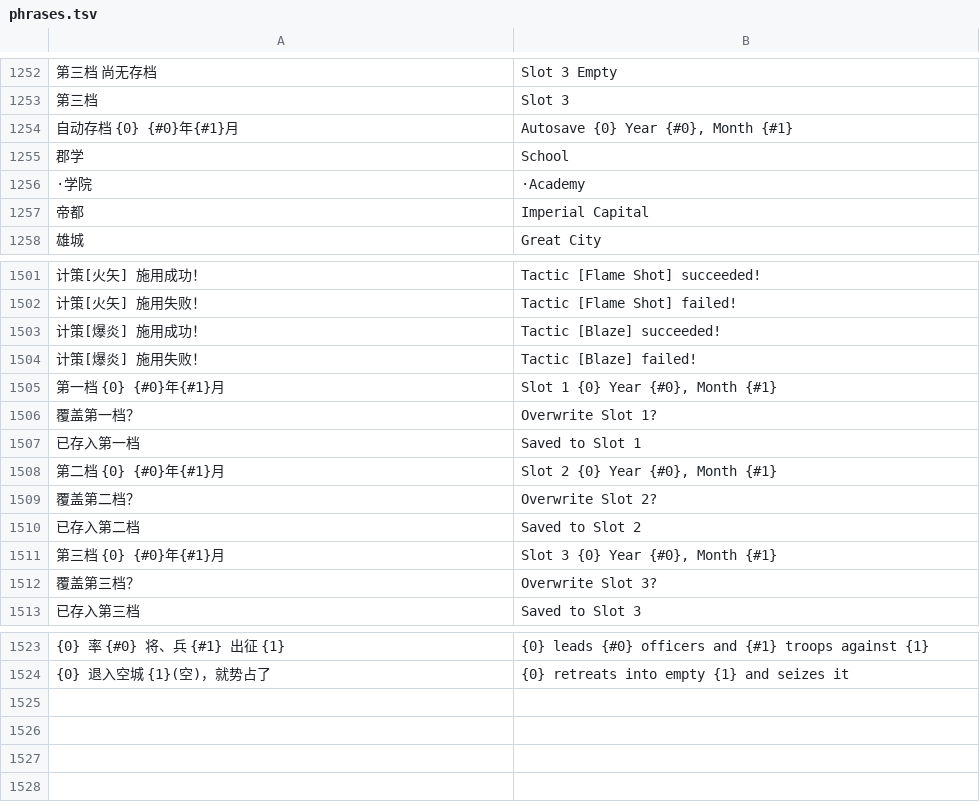
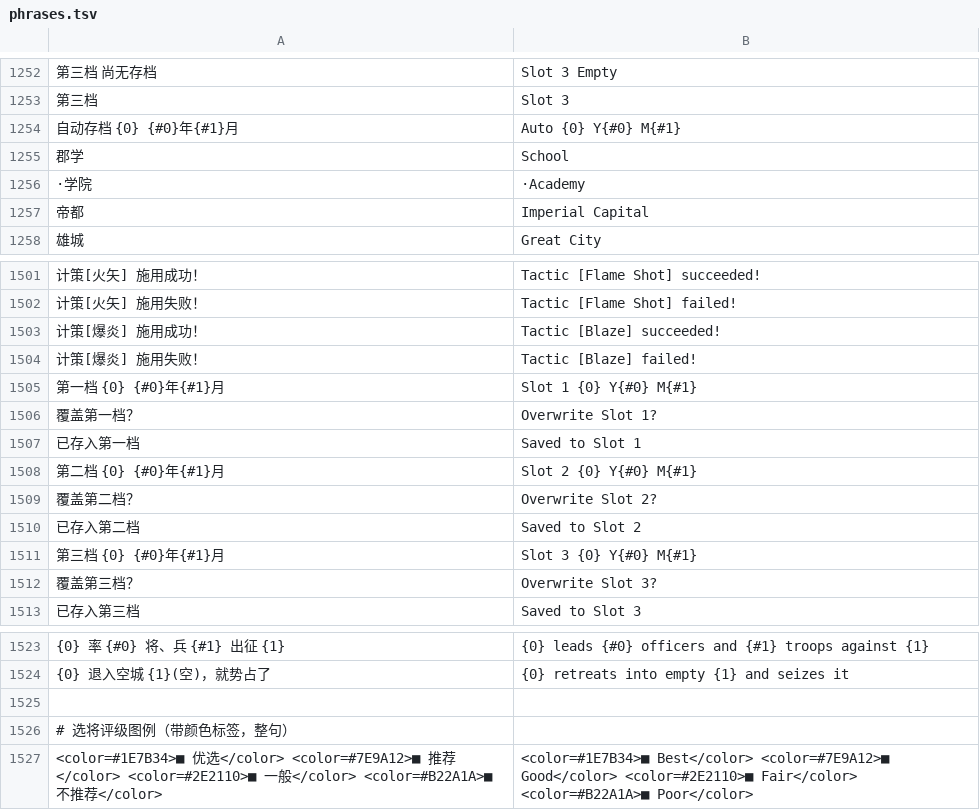
Before and after one commit to iam567/bwdl-reverse, a TSV file: unity/SangoCityView/Assets/StreamingAssets/Art/lang/en/phrases.tsv, drawn as a sheet; only a part is shown, gaps mark what is left out; the diff names each change by its address in the sheet, - before the commit and + after, or states it on an @@ line.

```diff
--- a/unity/SangoCityView/Assets/StreamingAssets/Art/lang/en/phrases.tsv
+++ b/unity/SangoCityView/Assets/StreamingAssets/Art/lang/en/phrases.tsv
-B1254: Autosave {0} Year {#0}, Month {#1}
+B1254: Auto {0} Y{#0} M{#1}
-B1505: Slot 1 {0} Year {#0}, Month {#1}
+B1505: Slot 1 {0} Y{#0} M{#1}
-B1508: Slot 2 {0} Year {#0}, Month {#1}
+B1508: Slot 2 {0} Y{#0} M{#1}
-B1511: Slot 3 {0} Year {#0}, Month {#1}
+B1511: Slot 3 {0} Y{#0} M{#1}
+row 1525: (empty)
+row 1526: # 选将评级图例（带颜色标签，整句）
+row 1527: <color=#1E7B34>■ 优选</color> <color=#7E9A12>■ 推荐</color> <color=#2E2110>■ 一般</color> <color=#B22A1A>■ 不推荐</color> | <color=#1E7B34>■ Best</color> <color=#7E9A12>■ Good</color> <color=#2E2110>■ Fair</color> <color=#B22A1A>■ Poor</color>
```
Also changed, not shown: unity/SangoCityView/Assets/StreamingAssets/Art/lang/ja/phrases.tsv, unity/SangoCityView/Assets/StreamingAssets/Art/lang/ko/phrases.tsv, 4 other files.
